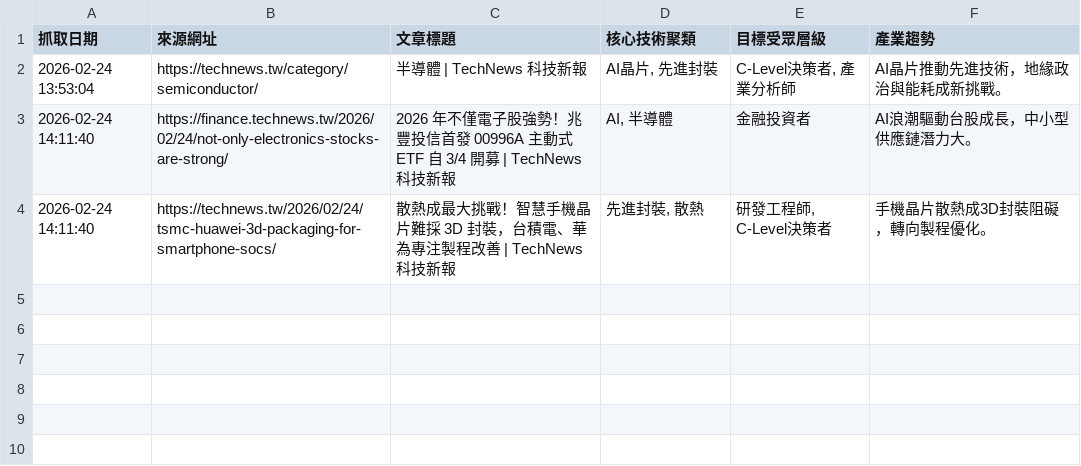
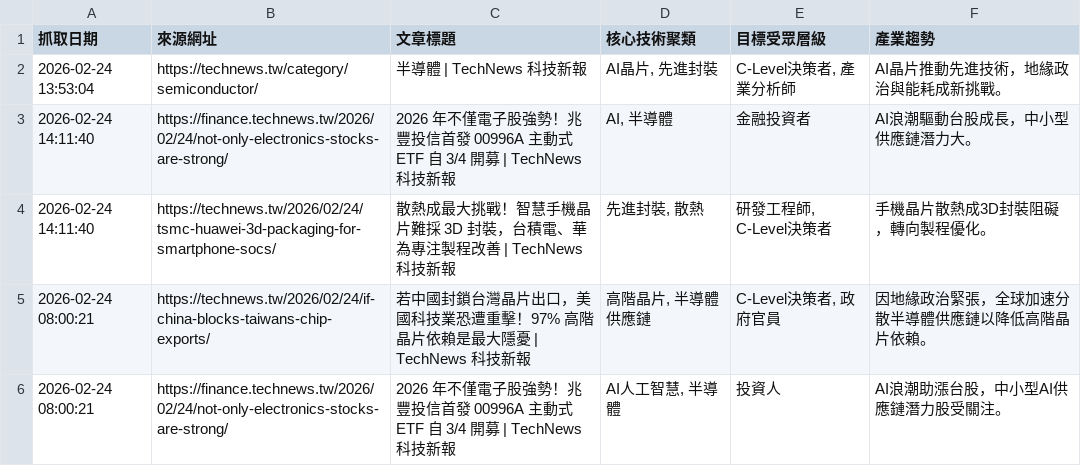
Before and after one commit to SEMITWmkt/SEMI-SEO-GEO, a CSV file: semi_market_data.csv, drawn as a sheet.

```diff
--- a/semi_market_data.csv
+++ b/semi_market_data.csv
@@ -4 +4,3 @@
 2026-02-24 14:11:40,https://technews.tw/2026/02/24/tsmc-huawei-3d-packaging-for-smartphone-socs/,散熱成最大挑戰！智慧手機晶片難採 3D 封裝，台積電、華為專注製程改善 | TechNews 科技新報,"先進封裝, 散熱","研發工程師, C-Level決策者",手機晶片散熱成3D封裝阻礙，轉向製程優化。
+2026-02-24 08:00:21,https://technews.tw/2026/02/24/if-china-blocks-taiwans-chip-exports/,若中國封鎖台灣晶片出口，美國科技業恐遭重擊！97% 高階晶片依賴是最大隱憂 | TechNews 科技新報,"高階晶片, 半導體供應鏈","C-Level決策者, 政府官員",因地緣政治緊張，全球加速分散半導體供應鏈以降低高階晶片依賴。
+2026-02-24 08:00:21,https://finance.technews.tw/2026/02/24/not-only-electronics-stocks-are-strong/,2026 年不僅電子股強勢！兆豐投信首發 00996A 主動式 ETF 自 3/4 開募 | TechNews 科技新報,"AI人工智慧, 半導體",投資人,AI浪潮助漲台股，中小型AI供應鏈潛力股受關注。
```
